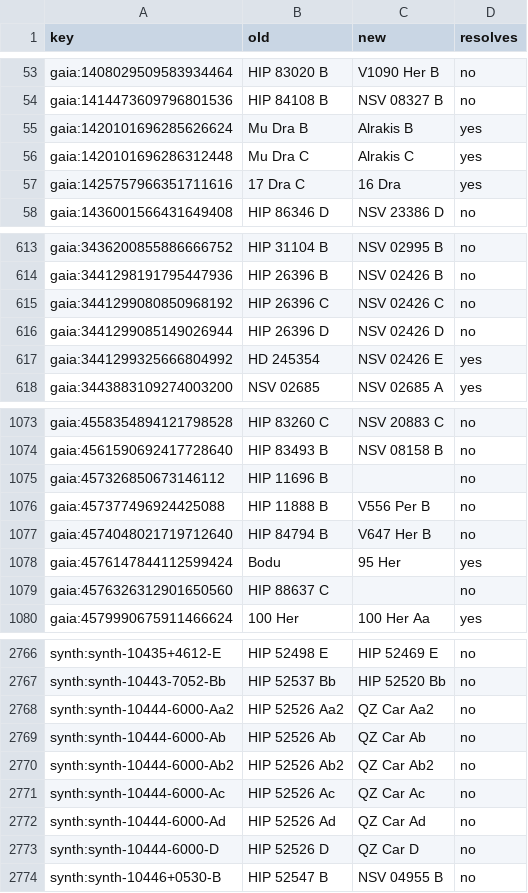
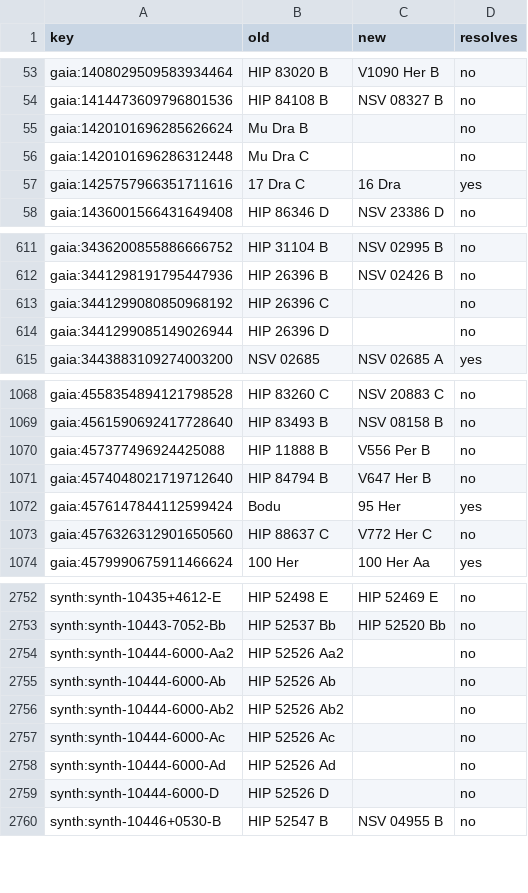
Before and after one commit to alexmensch/stellata, a TSV file: scripts/catalog/naming/naming-parity.tsv, drawn as a sheet; only a part is shown, gaps mark what is left out; the diff covers the shown part only.

```diff
--- a/scripts/catalog/naming/naming-parity.tsv
+++ b/scripts/catalog/naming/naming-parity.tsv
@@ -54,4 +54,4 @@ gaia:1408029509583934464	HIP 83020 B	V1090 Her B	no
 gaia:1414473609796801536	HIP 84108 B	NSV 08327 B	no
-gaia:1420101696285626624	Mu Dra B	Alrakis B	yes
-gaia:1420101696286312448	Mu Dra C	Alrakis C	yes
+gaia:1420101696285626624	Mu Dra B		no
+gaia:1420101696286312448	Mu Dra C		no
 gaia:1425757966351711616	17 Dra C	16 Dra	yes
@@ -614,5 +612,4 @@ gaia:3436200855886666752	HIP 31104 B	NSV 02995 B	no
 gaia:3441298191795447936	HIP 26396 B	NSV 02426 B	no
-gaia:3441299080850968192	HIP 26396 C	NSV 02426 C	no
-gaia:3441299085149026944	HIP 26396 D	NSV 02426 D	no
-gaia:3441299325666804992	HD 245354	NSV 02426 E	yes
+gaia:3441299080850968192	HIP 26396 C		no
+gaia:3441299085149026944	HIP 26396 D		no
 gaia:3443883109274003200	NSV 02685	NSV 02685 A	yes
@@ -1074,3 +1069,2 @@ gaia:4558354894121798528	HIP 83260 C	NSV 20883 C	no
 gaia:4561590692417728640	HIP 83493 B	NSV 08158 B	no
-gaia:457326850673146112	HIP 11696 B		no
 gaia:457377496924425088	HIP 11888 B	V556 Per B	no
@@ -1078,3 +1072,3 @@ gaia:4574048021719712640	HIP 84794 B	V647 Her B	no
 gaia:4576147844112599424	Bodu	95 Her	yes
-gaia:4576326312901650560	HIP 88637 C		no
+gaia:4576326312901650560	HIP 88637 C	V772 Her C	no
 gaia:4579990675911466624	100 Her	100 Her Aa	yes
@@ -2767,8 +2753,8 @@ synth:synth-10435+4612-E	HIP 52498 E	HIP 52469 E	no
 synth:synth-10443-7052-Bb	HIP 52537 Bb	HIP 52520 Bb	no
-synth:synth-10444-6000-Aa2	HIP 52526 Aa2	QZ Car Aa2	no
-synth:synth-10444-6000-Ab	HIP 52526 Ab	QZ Car Ab	no
-synth:synth-10444-6000-Ab2	HIP 52526 Ab2	QZ Car Ab2	no
-synth:synth-10444-6000-Ac	HIP 52526 Ac	QZ Car Ac	no
-synth:synth-10444-6000-Ad	HIP 52526 Ad	QZ Car Ad	no
-synth:synth-10444-6000-D	HIP 52526 D	QZ Car D	no
+synth:synth-10444-6000-Aa2	HIP 52526 Aa2		no
+synth:synth-10444-6000-Ab	HIP 52526 Ab		no
+synth:synth-10444-6000-Ab2	HIP 52526 Ab2		no
+synth:synth-10444-6000-Ac	HIP 52526 Ac		no
+synth:synth-10444-6000-Ad	HIP 52526 Ad		no
+synth:synth-10444-6000-D	HIP 52526 D		no
 synth:synth-10446+0530-B	HIP 52547 B	NSV 04955 B	no
```
Also changed, not shown: 12 removed rows and 31 edited cells elsewhere in this file, scripts/catalog/naming/naming-duplicates.tsv, 11 other files.
